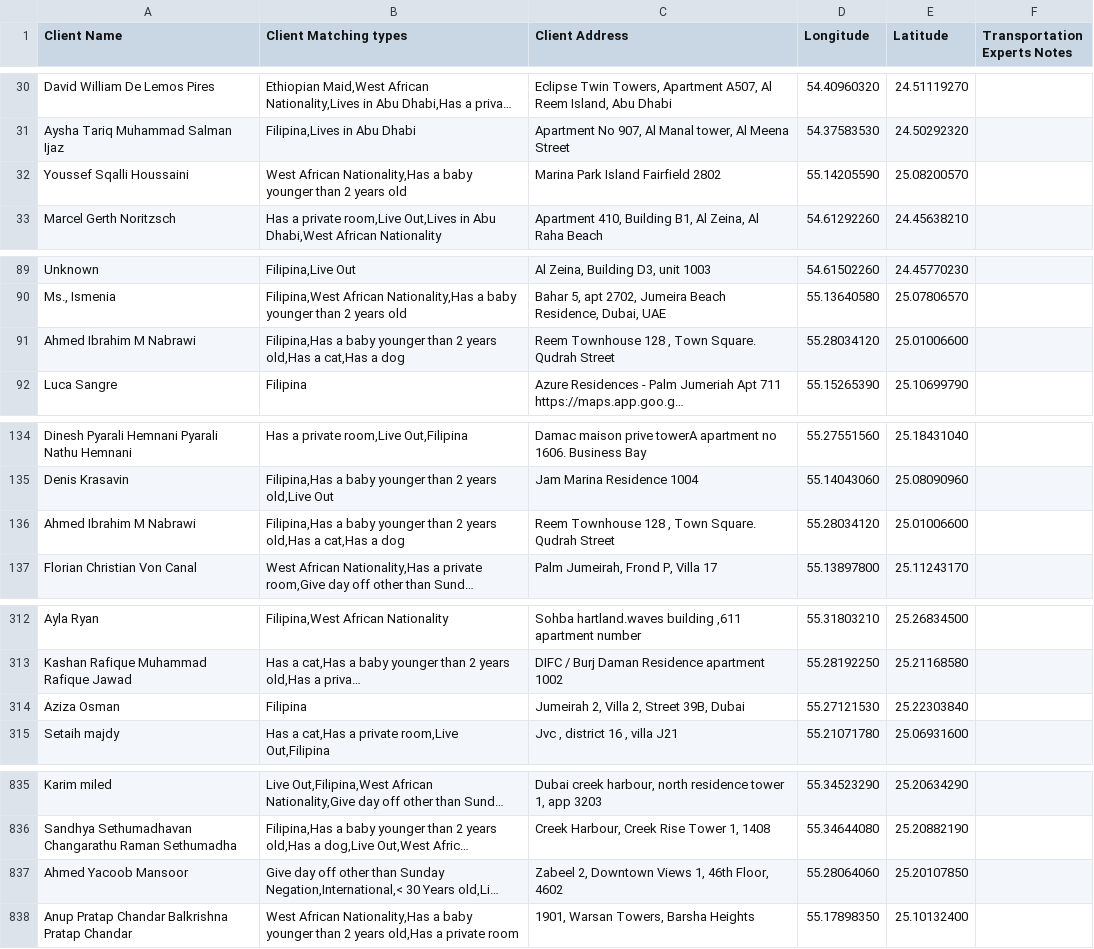
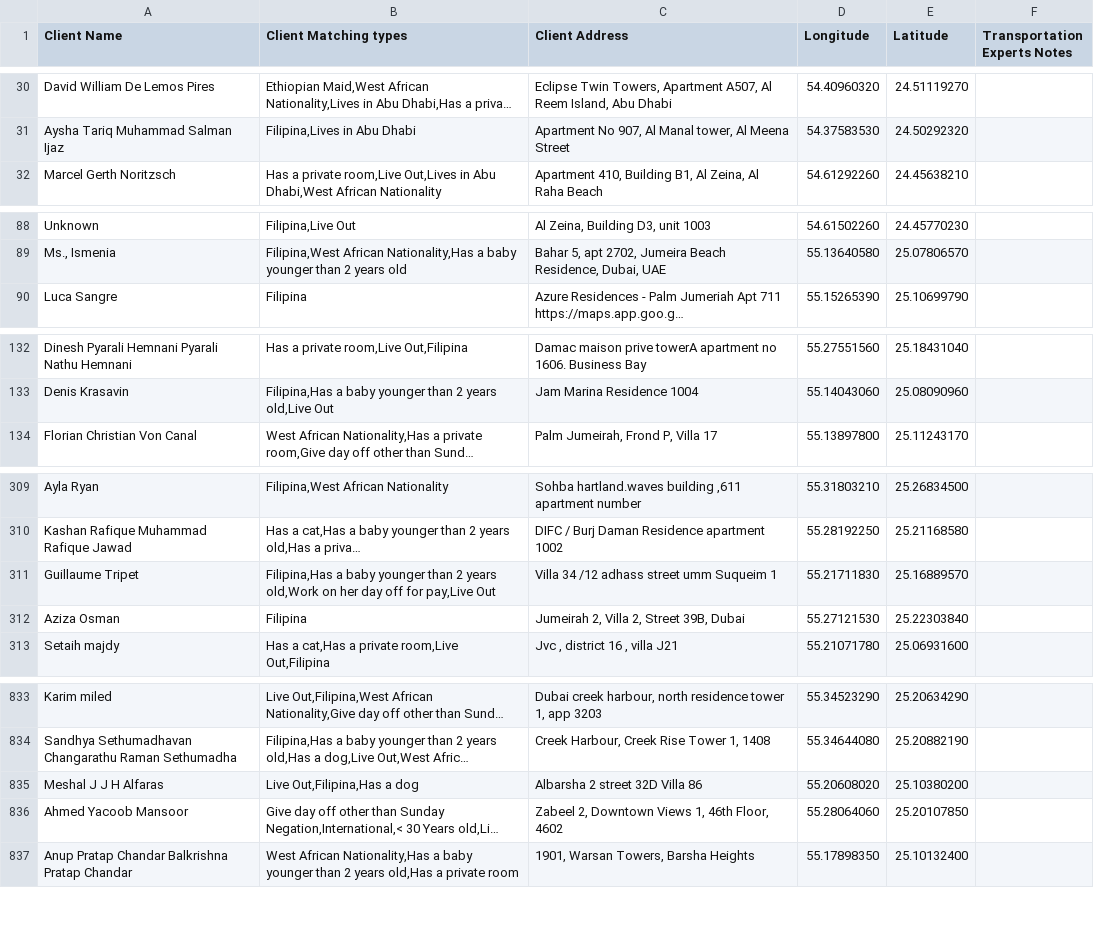
Before and after one commit to charbelchdid/map, a CSV file: CancelledClients.csv, drawn as a sheet; only a part is shown, gaps mark what is left out; long unchanged cells end in …; removed rows and columns are numbered as before the commit, all else as after; the diff covers the shown part only; the diff names each change by its address in the sheet, - before the commit and + after, or states it on an @@ line.

Commit message:
Update Live-out Clients Tracking   AVAILABLE CSV on 2025-03-11T22:36:23.170Z

```diff
--- a/CancelledClients.csv
+++ b/CancelledClients.csv
-row 32: Youssef Sqalli Houssaini | West African Nationality,Has a baby younger than 2 years old | Marina Park Island Fairfield 2802 | 55.14205590 | 25.08200570
-row 91: Ahmed Ibrahim M Nabrawi | Filipina,Has a baby younger than 2 years old,Has a cat,Has a dog | Reem Townhouse 128 , Town Square. Qudrah Street | 55.28034120 | 25.01006600
-row 136: Ahmed Ibrahim M Nabrawi | Filipina,Has a baby younger than 2 years old,Has a cat,Has a dog | Reem Townhouse 128 , Town Square. Qudrah Street | 55.28034120 | 25.01006600
+row 311: Guillaume Tripet | Filipina,Has a baby younger than 2 years old,Work on her day off for pay,Live Out | Villa 34 /12 adhass street umm Suqueim 1 | 55.21711830 | 25.16889570
+row 835: Meshal J J H Alfaras | Live Out,Filipina,Has a dog | Albarsha 2 street 32D Villa 86 | 55.20608020 | 25.10380200
```
Also changed, not shown: 2 added rows and 6 edited cells elsewhere in this file.
